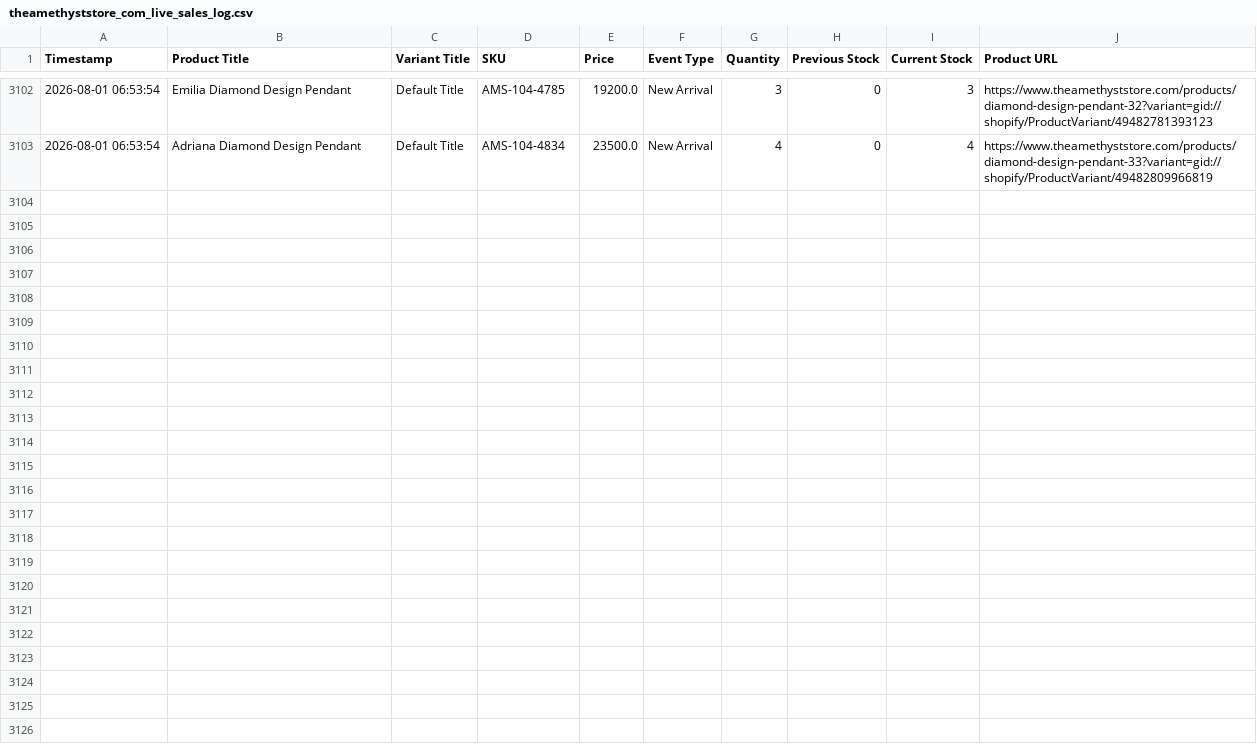
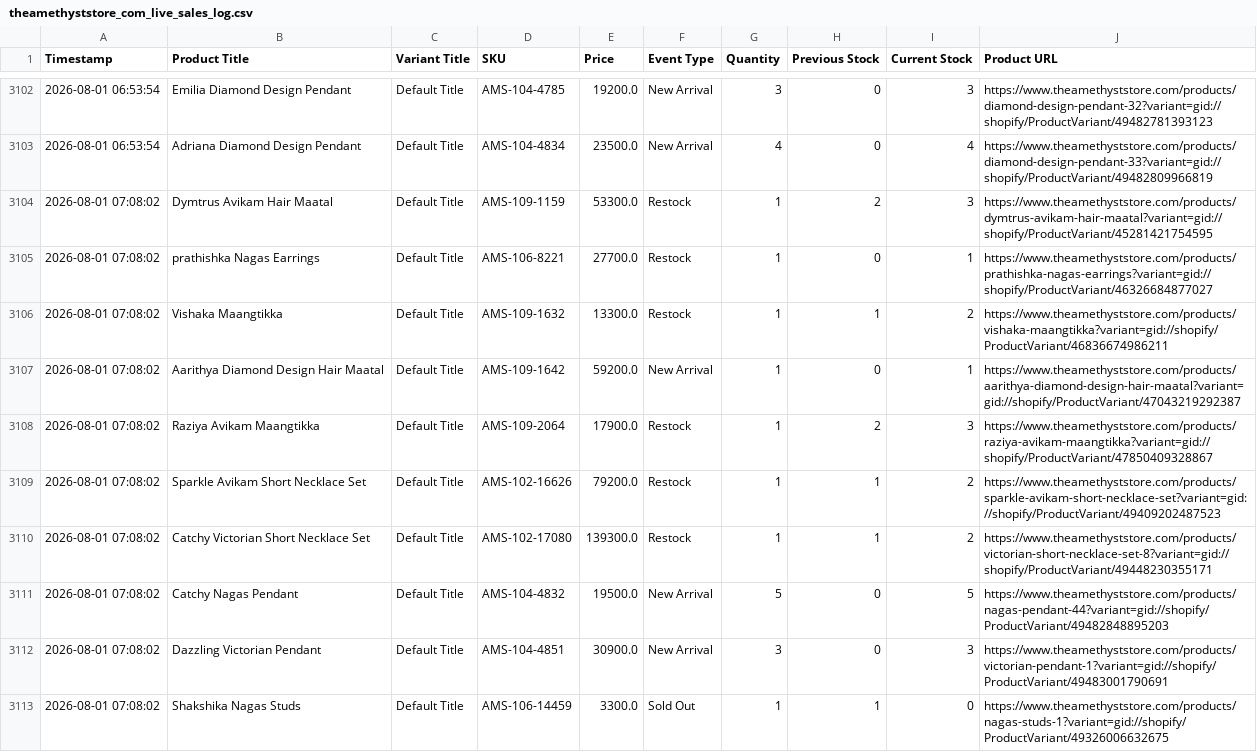
Before and after one commit to ictmentorshipdrive3-boop/Telegram-shopify-inventory-tracker-, a CSV file: theamethyststore_com_live_sales_log.csv, drawn as a sheet; only a part is shown, gaps mark what is left out.

```diff
--- a/theamethyststore_com_live_sales_log.csv
+++ b/theamethyststore_com_live_sales_log.csv
@@ -3103 +3103,11 @@ Timestamp,Product Title,Variant Title,SKU,Price,Event Type,Quantity,Previous Sto
 2026-08-01 06:53:54,Adriana Diamond Design Pendant,Default Title,AMS-104-4834,23500.0,New Arrival,4,0,4,https://www.theamethyststore.com/products/diamond-design-pendant-33?variant=gid://shopify/ProductVariant/49482809966819
+2026-08-01 07:08:02,Dymtrus Avikam Hair Maatal,Default Title,AMS-109-1159,53300.0,Restock,1,2,3,https://www.theamethyststore.com/products/dymtrus-avikam-hair-maatal?variant=gid://shopify/ProductVariant/45281421754595
+2026-08-01 07:08:02,prathishka Nagas Earrings,Default Title,AMS-106-8221,27700.0,Restock,1,0,1,https://www.theamethyststore.com/products/prathishka-nagas-earrings?variant=gid://shopify/ProductVariant/46326684877027
+2026-08-01 07:08:02,Vishaka Maangtikka,Default Title,AMS-109-1632,13300.0,Restock,1,1,2,https://www.theamethyststore.com/products/vishaka-maangtikka?variant=gid://shopify/ProductVariant/46836674986211
+2026-08-01 07:08:02,Aarithya Diamond Design Hair Maatal,Default Title,AMS-109-1642,59200.0,New Arrival,1,0,1,https://www.theamethyststore.com/products/aarithya-diamond-design-hair-maatal?variant=gid://shopify/ProductVariant/47043219292387
+2026-08-01 07:08:02,Raziya Avikam Maangtikka,Default Title,AMS-109-2064,17900.0,Restock,1,2,3,https://www.theamethyststore.com/products/raziya-avikam-maangtikka?variant=gid://shopify/ProductVariant/47850409328867
+2026-08-01 07:08:02,Sparkle Avikam Short Necklace Set,Default Title,AMS-102-16626,79200.0,Restock,1,1,2,https://www.theamethyststore.com/products/sparkle-avikam-short-necklace-set?variant=gid://shopify/ProductVariant/49409202487523
+2026-08-01 07:08:02,Catchy Victorian Short Necklace Set,Default Title,AMS-102-17080,139300.0,Restock,1,1,2,https://www.theamethyststore.com/products/victorian-short-necklace-set-8?variant=gid://shopify/ProductVariant/49448230355171
+2026-08-01 07:08:02,Catchy Nagas Pendant,Default Title,AMS-104-4832,19500.0,New Arrival,5,0,5,https://www.theamethyststore.com/products/nagas-pendant-44?variant=gid://shopify/ProductVariant/49482848895203
+2026-08-01 07:08:02,Dazzling Victorian Pendant,Default Title,AMS-104-4851,30900.0,New Arrival,3,0,3,https://www.theamethyststore.com/products/victorian-pendant-1?variant=gid://shopify/ProductVariant/49483001790691
+2026-08-01 07:08:02,Shakshika Nagas Studs,Default Title,AMS-106-14459,3300.0,Sold Out,1,1,0,https://www.theamethyststore.com/products/nagas-studs-1?variant=gid://shopify/ProductVariant/49326006632675
```
Also changed, not shown: 1 other file.
